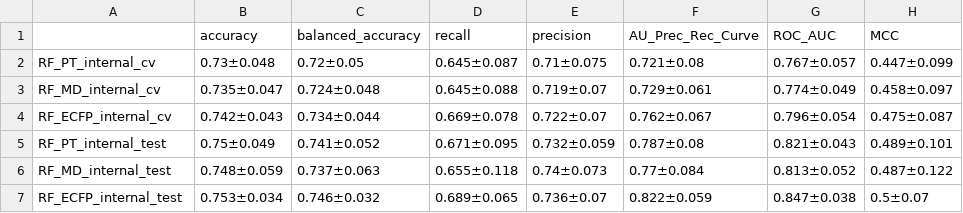
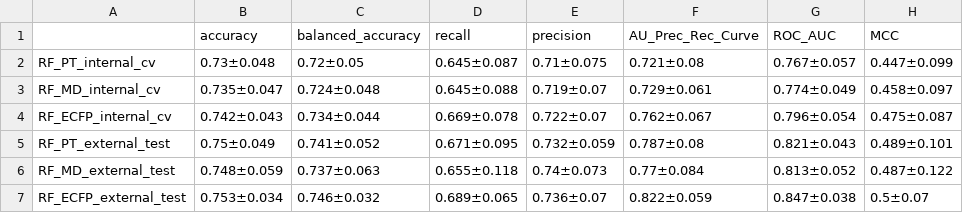
Before and after one commit to anikaliu/CAMDA-DILI, a CSV file: Machine_Learning/data/Model_Results_Parameters/ECFP4_MD_PT_RF_results_table.csv, drawn as a sheet.

```diff
--- a/Machine_Learning/data/Model_Results_Parameters/ECFP4_MD_PT_RF_results_table.csv
+++ b/Machine_Learning/data/Model_Results_Parameters/ECFP4_MD_PT_RF_results_table.csv
@@ -4,4 +4,4 @@ RF_MD_internal_cv,0.735±0.047,0.724±0.048,0.645±0.088,0.719±0.07,0.729±0.06
 RF_ECFP_internal_cv,0.742±0.043,0.734±0.044,0.669±0.078,0.722±0.07,0.762±0.067,0.796±0.054,0.475±0.087
-RF_PT_internal_test,0.75±0.049,0.741±0.052,0.671±0.095,0.732±0.059,0.787±0.08,0.821±0.043,0.489±0.101
-RF_MD_internal_test,0.748±0.059,0.737±0.063,0.655±0.118,0.74±0.073,0.77±0.084,0.813±0.052,0.487±0.122
-RF_ECFP_internal_test,0.753±0.034,0.746±0.032,0.689±0.065,0.736±0.07,0.822±0.059,0.847±0.038,0.5±0.07
+RF_PT_external_test,0.75±0.049,0.741±0.052,0.671±0.095,0.732±0.059,0.787±0.08,0.821±0.043,0.489±0.101
+RF_MD_external_test,0.748±0.059,0.737±0.063,0.655±0.118,0.74±0.073,0.77±0.084,0.813±0.052,0.487±0.122
+RF_ECFP_external_test,0.753±0.034,0.746±0.032,0.689±0.065,0.736±0.07,0.822±0.059,0.847±0.038,0.5±0.07
```
Also changed, not shown: Machine_Learning/data/Model_Results_Parameters/ECFP4_MD_PT_SVM_results_table.csv, 26 other files.
